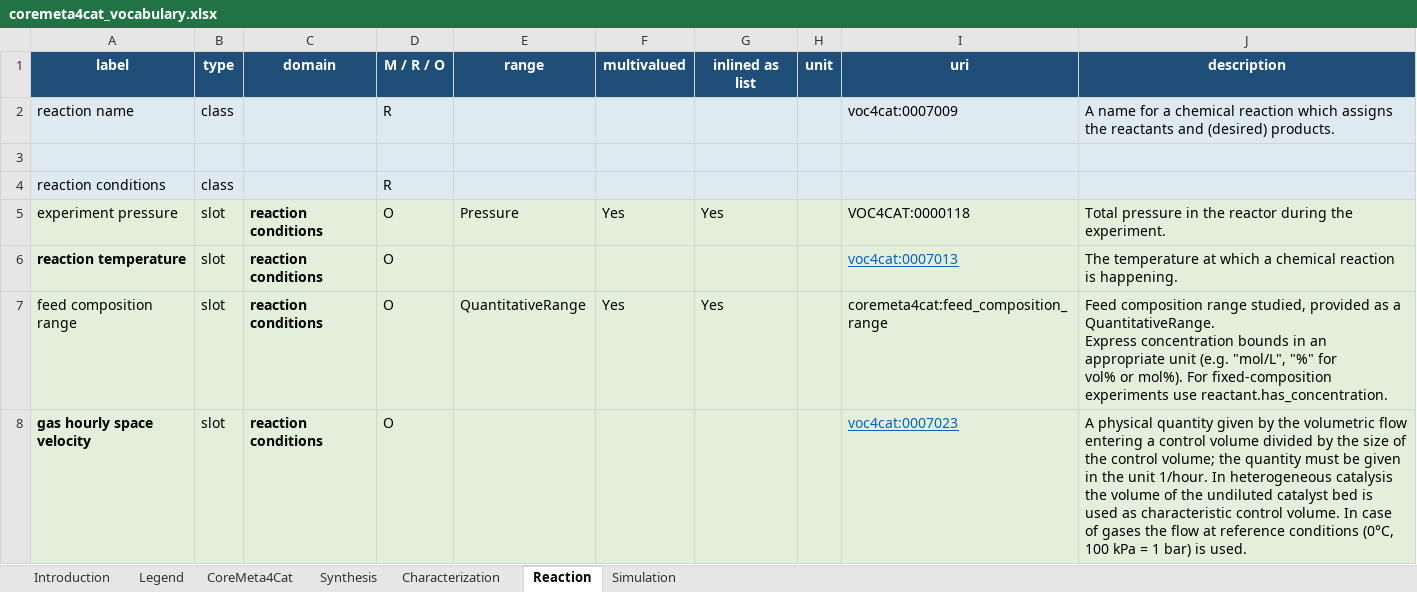
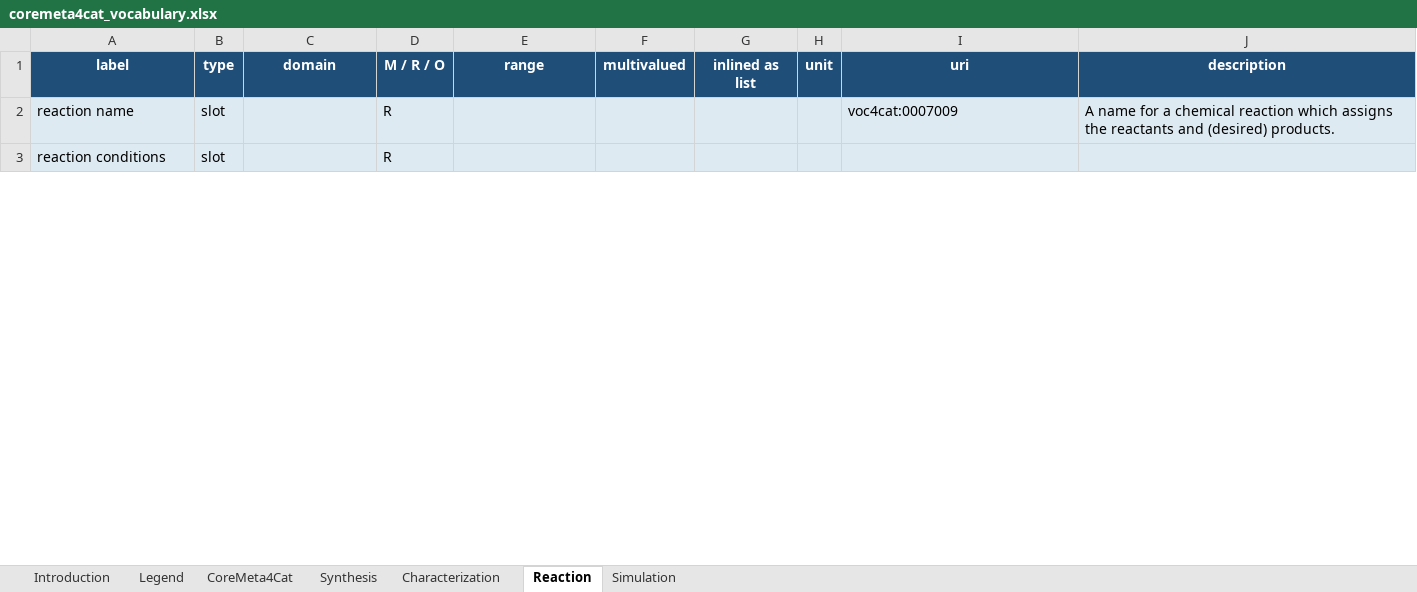
Before and after one commit to nfdi4cat/CoreMeta4Cat, an Excel workbook: inbox/coremeta4cat_vocabulary.xlsx, sheet Reaction, drawn as a sheet; only a part is shown; values as stored, in another font and other column widths than the file's, no borders; removed rows and columns are numbered as before the commit, all else as after; ↵ is a line break in a cell; the diff covers the shown part only; the diff names each change by its address in the sheet, - before the commit and + after, or states it on an @@ line.

Commit message:
Add files via upload
fixed class & slot assignments, and left a few unchanged to test the resulting conversion to schema.

```diff
--- a/inbox/coremeta4cat_vocabulary.xlsx (sheet Reaction)
+++ b/inbox/coremeta4cat_vocabulary.xlsx (sheet Reaction)
-B2 (type): class
+B2 (type): slot
-row 3: (empty)
-B3 (type): class
+B3 (type): slot
-row 5: experiment pressure | slot | reaction conditions | O | Pressure | Yes | Yes |  | VOC4CAT:0000118 | Total pressure in the reactor during the experiment.
-row 6: reaction temperature | slot | reaction conditions | O |  |  |  |  | voc4cat:0007013 | The temperature at which a chemical reaction is happening.
-row 7: feed composition range | slot | reaction conditions | O | QuantitativeRange | Yes | Yes |  | coremeta4cat:feed_composition_range | Feed composition range studied, provided as a QuantitativeRange. ↵ Express concentration bounds in an appropriate unit (e.g. "mol/L", "%" for ↵ vol% or mol%). For fixed-composition experiments use reactant.has_concentration.
-row 8: gas hourly space velocity | slot | reaction conditions | O |  |  |  |  | voc4cat:0007023 | A physical quantity given by the volumetric flow entering a control volume divided by the size of the control volume; the quantity must be given in the unit 1/hour. In heterogeneous catalysis the volume of the undiluted catalyst bed is used as characteristic control volume. In case of gases the flow at reference conditions (0°C, 100 kPa = 1 bar) is used.
```
Also changed, not shown: 1 removed row and 9 edited cells elsewhere in this sheet.
